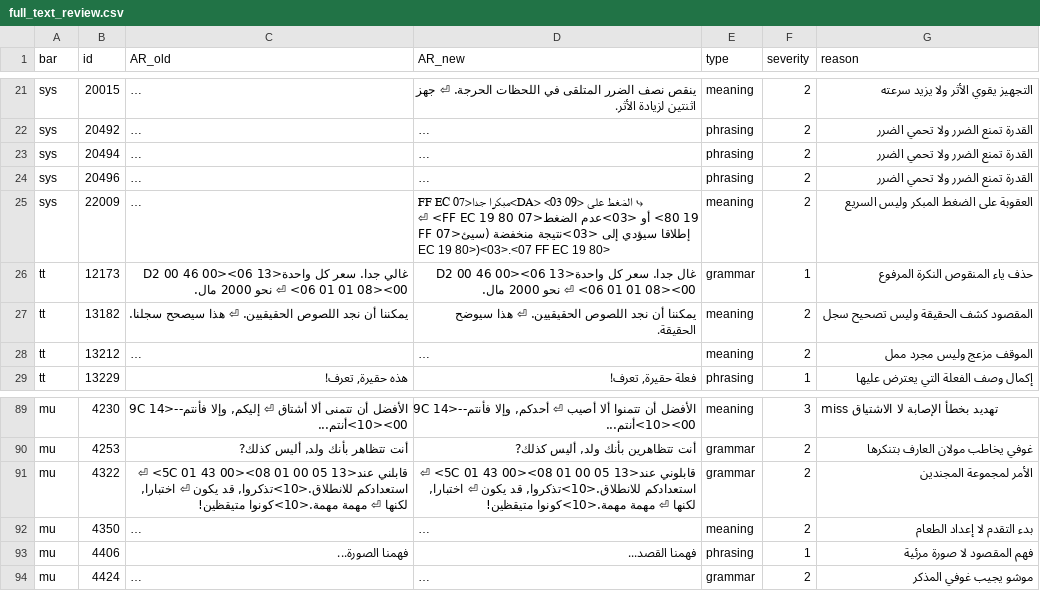
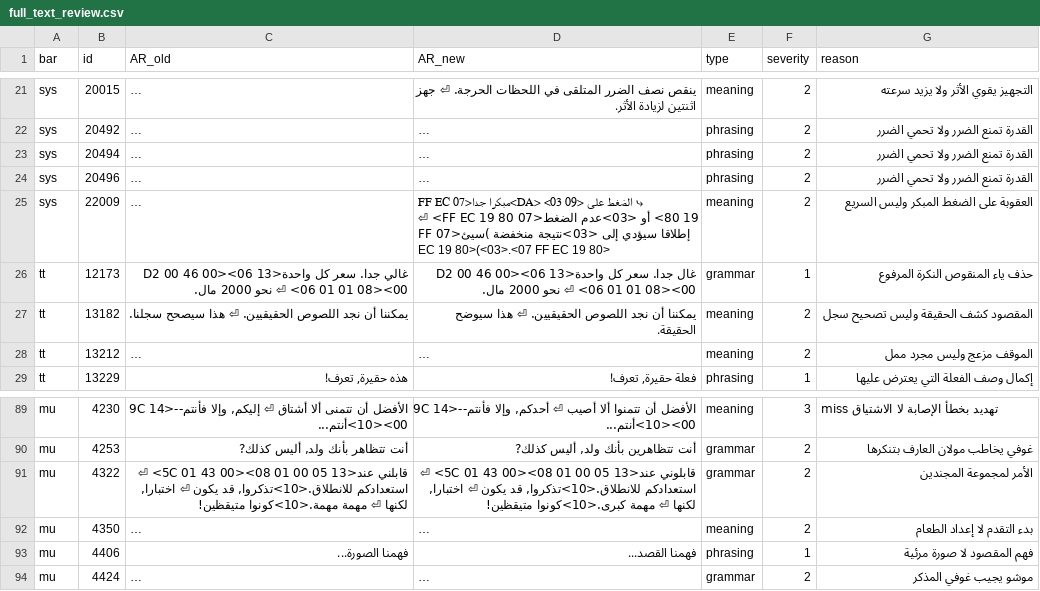
Before and after one commit to exelight7/KH2FM_AR, a CSV file: corrections/full_text_review.csv, drawn as a sheet; only a part is shown, gaps mark what is left out; long unchanged cells end in …; the diff names each change by its address in the sheet, - before the commit and + after, or states it on an @@ line.

```diff
--- a/corrections/full_text_review.csv
+++ b/corrections/full_text_review.csv
-D25 (AR_new): …<03>نتيجة منخفضة (سيئ<07 FF EC 19 80>)<03>.<07 FF EC…
+D25 (AR_new): …<03>نتيجة منخفضة )سيئ<07 FF EC 19 80>(<03>.<07 FF EC…
-D91 (AR_new): …⏎ مهمة مهمة.<10>كونوا متيقظين!
+D91 (AR_new): …⏎ مهمة كبرى.<10>كونوا متيقظين!
```
Also changed, not shown: corrections/glossary_decisions.csv, 2 other files.
